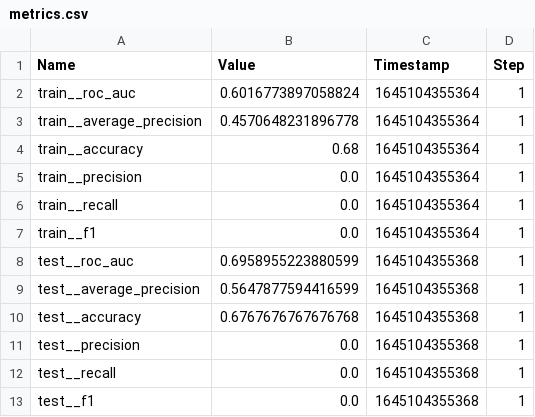
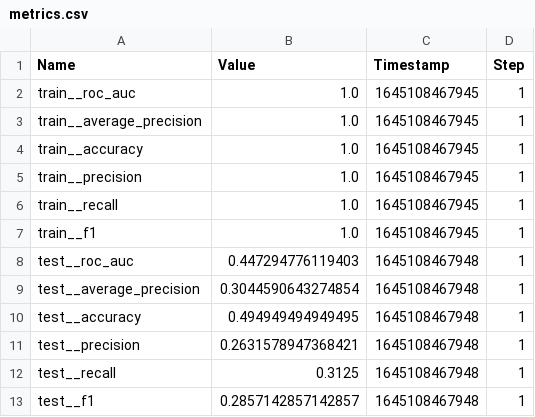
Before and after one commit to talanmaximo/Maximo1, a CSV file: brahim_test/metrics.csv, drawn as a sheet.

```diff
--- a/brahim_test/metrics.csv
+++ b/brahim_test/metrics.csv
@@ -1,13 +1,13 @@
 Name,Value,Timestamp,Step
-"train__roc_auc",0.6016773897058824,1645104355364,1
-"train__average_precision",0.4570648231896778,1645104355364,1
-"train__accuracy",0.68,1645104355364,1
-"train__precision",0.0,1645104355364,1
-"train__recall",0.0,1645104355364,1
-"train__f1",0.0,1645104355364,1
-"test__roc_auc",0.6958955223880599,1645104355368,1
-"test__average_precision",0.5647877594416599,1645104355368,1
-"test__accuracy",0.6767676767676768,1645104355368,1
-"test__precision",0.0,1645104355368,1
-"test__recall",0.0,1645104355368,1
-"test__f1",0.0,1645104355368,1
+"train__roc_auc",1.0,1645108467945,1
+"train__average_precision",1.0,1645108467945,1
+"train__accuracy",1.0,1645108467945,1
+"train__precision",1.0,1645108467945,1
+"train__recall",1.0,1645108467945,1
+"train__f1",1.0,1645108467945,1
+"test__roc_auc",0.447294776119403,1645108467948,1
+"test__average_precision",0.3044590643274854,1645108467948,1
+"test__accuracy",0.494949494949495,1645108467948,1
+"test__precision",0.2631578947368421,1645108467948,1
+"test__recall",0.3125,1645108467948,1
+"test__f1",0.2857142857142857,1645108467948,1
```
Also changed, not shown: 3 other files.
